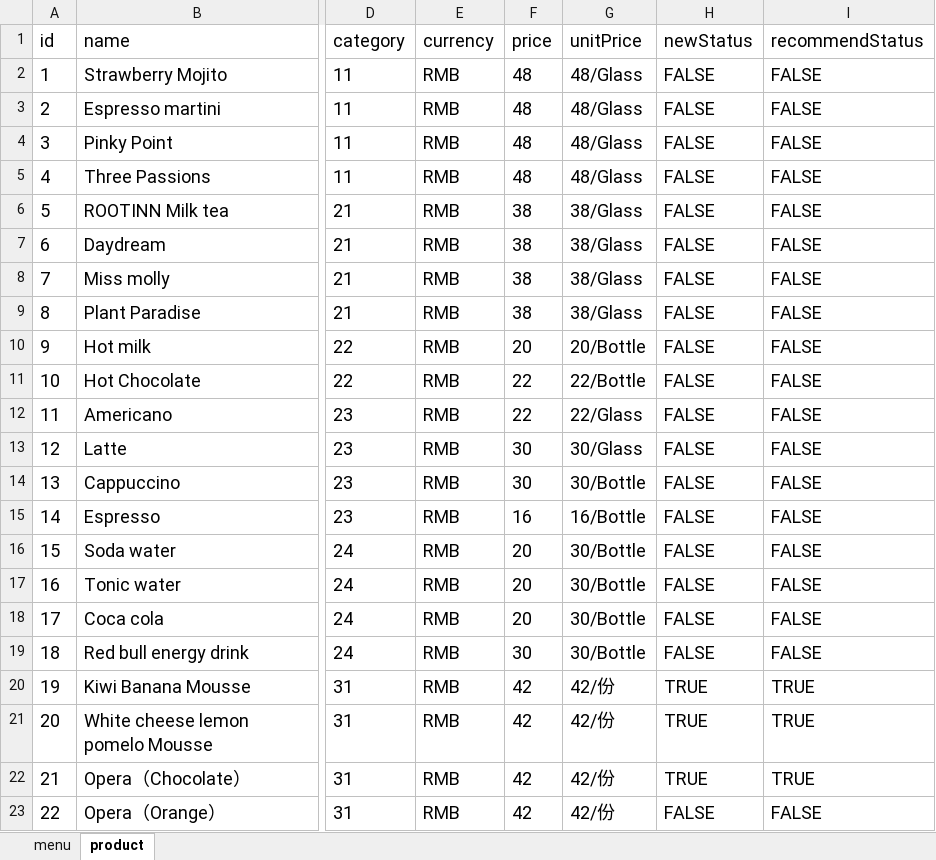
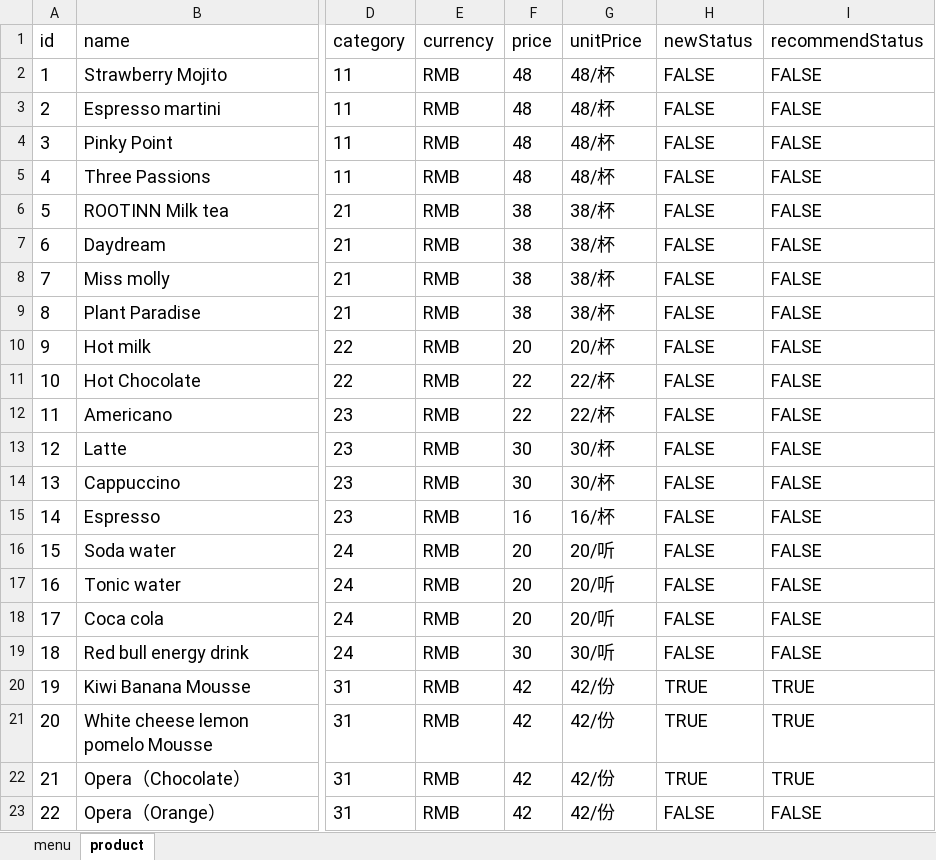
Before and after one commit to rootinn123/rootinn123.github.io, an Excel workbook: data/menu_afternoon_tea.xlsx, sheet product, drawn as a sheet; only a part is shown, gaps mark what is left out; values as stored, in another font and other column widths than the file's, no borders; the diff names each change by its address in the sheet, - before the commit and + after, or states it on an @@ line.

```diff
--- a/data/menu_afternoon_tea.xlsx (sheet product)
+++ b/data/menu_afternoon_tea.xlsx (sheet product)
-G2:G5 (unitPrice): 48/Glass
+G2:G5 (unitPrice): 48/杯
-G6:G9 (unitPrice): 38/Glass
+G6:G9 (unitPrice): 38/杯
-G10 (unitPrice): 20/Bottle
+G10 (unitPrice): 20/杯
-G11 (unitPrice): 22/Bottle
+G11 (unitPrice): 22/杯
-G12 (unitPrice): 22/Glass
+G12 (unitPrice): 22/杯
-G13 (unitPrice): 30/Glass
+G13 (unitPrice): 30/杯
-G14 (unitPrice): 30/Bottle
+G14 (unitPrice): 30/杯
-G15 (unitPrice): 16/Bottle
+G15 (unitPrice): 16/杯
-G16:G18 (unitPrice): 30/Bottle
+G16:G18 (unitPrice): 20/听
-G19 (unitPrice): 30/Bottle
+G19 (unitPrice): 30/听
```
Also changed, not shown: data/menu_bar_time.xlsx, data/menu_dinner.xlsx, 5 other files.
